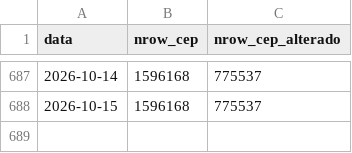
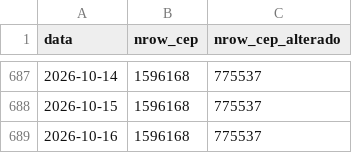
Before and after one commit to filipemsc/cep_brasil, a CSV file: base_nrow.csv, drawn as a sheet; only a part is shown, gaps mark what is left out; the diff names each change by its address in the sheet, - before the commit and + after, or states it on an @@ line.

```diff
--- a/base_nrow.csv
+++ b/base_nrow.csv
+row 689: 2026-10-16 | 1596168 | 775537
```
